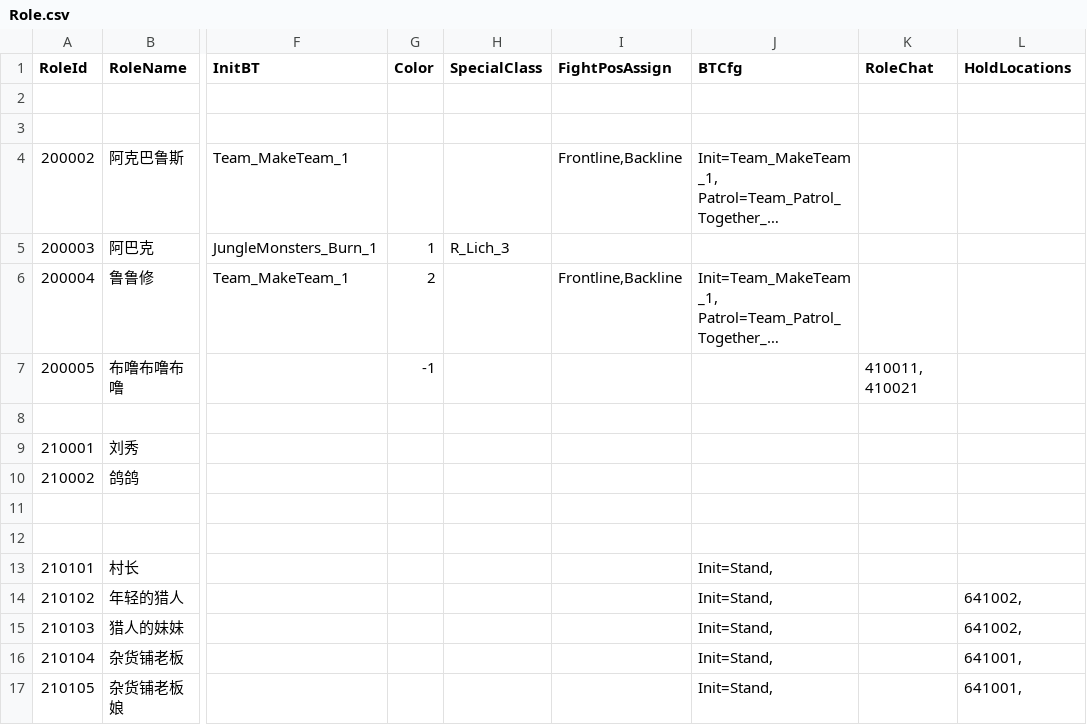
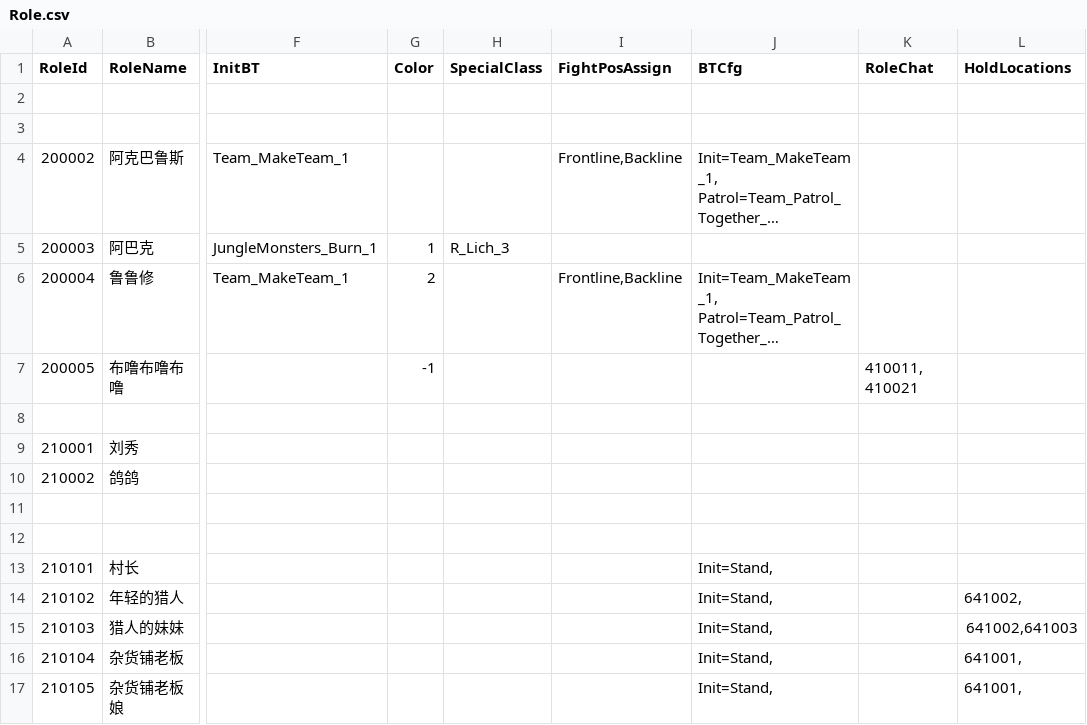
Before and after one commit to unphics/ikun, a CSV file: Config/Role/Role.csv, drawn as a sheet; only a part is shown, gaps mark what is left out; long unchanged cells end in …; the diff names each change by its address in the sheet, - before the commit and + after, or states it on an @@ line.

```diff
--- a/Config/Role/Role.csv
+++ b/Config/Role/Role.csv
-L15 (HoldLocations): 641002,
+L15 (HoldLocations): 641002,641003
```
Also changed, not shown: Config/Goap/Action.csv, 16 other files.
